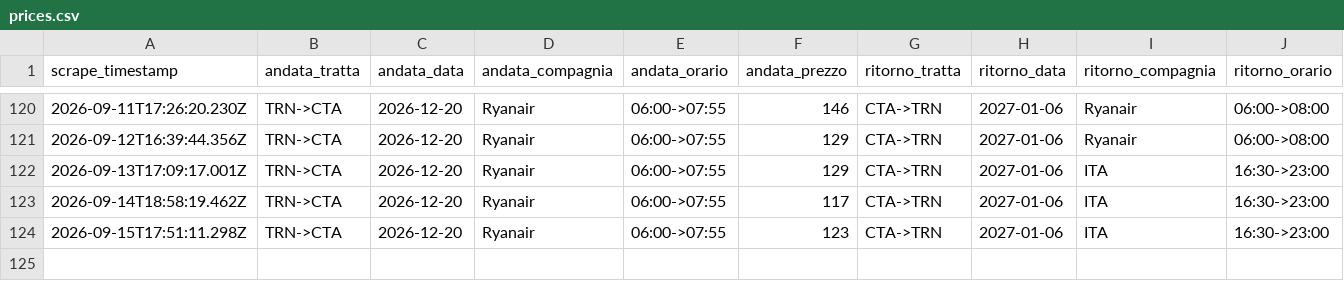
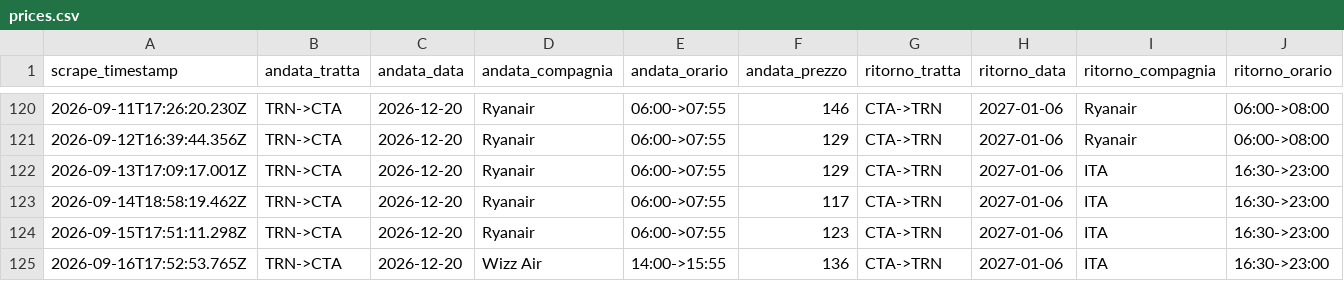
Before and after one commit to Potasovvi/flight-alert, a CSV file: data/prices.csv, drawn as a sheet; only a part is shown, gaps mark what is left out; rows hold the shown columns only; the diff names each change by its address in the sheet, - before the commit and + after, or states it on an @@ line.

```diff
--- a/data/prices.csv
+++ b/data/prices.csv
+row 125: 2026-09-16T17:52:53.765Z | TRN->CTA | 2026-12-20 | Wizz Air | 14:00->15:55 | 136 | CTA->TRN | 2027-01-06 | ITA | 16:30->23:00
```
Also changed, not shown: 1 other file.
